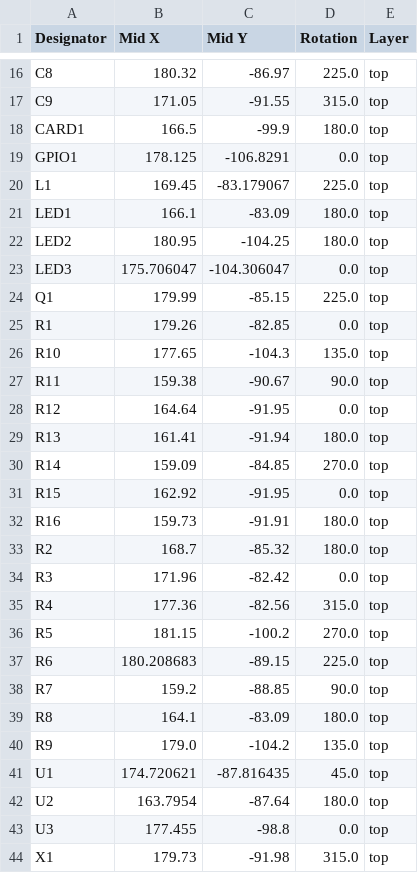
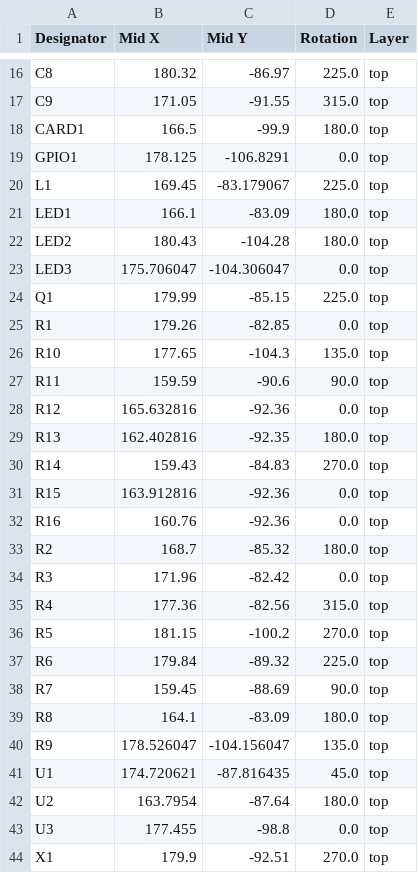
Before and after one commit to Kniffler/SDCore, a CSV file: SDcore/production/positions.csv, drawn as a sheet; only a part is shown, gaps mark what is left out; the diff covers the shown part only.

Commit message:
Updated production files

```diff
--- a/SDcore/production/positions.csv
+++ b/SDcore/production/positions.csv
@@ -21,3 +21,3 @@ L1,169.45,-83.179067,225.0,top
 LED1,166.1,-83.09,180.0,top
-LED2,180.95,-104.25,180.0,top
+LED2,180.43,-104.28,180.0,top
 LED3,175.706047,-104.306047,0.0,top
@@ -26,8 +26,8 @@ R1,179.26,-82.85,0.0,top
 R10,177.65,-104.3,135.0,top
-R11,159.38,-90.67,90.0,top
-R12,164.64,-91.95,0.0,top
-R13,161.41,-91.94,180.0,top
-R14,159.09,-84.85,270.0,top
-R15,162.92,-91.95,0.0,top
-R16,159.73,-91.91,180.0,top
+R11,159.59,-90.6,90.0,top
+R12,165.632816,-92.36,0.0,top
+R13,162.402816,-92.35,180.0,top
+R14,159.43,-84.83,270.0,top
+R15,163.912816,-92.36,0.0,top
+R16,160.76,-92.36,0.0,top
 R2,168.7,-85.32,180.0,top
@@ -36,6 +36,6 @@ R4,177.36,-82.56,315.0,top
 R5,181.15,-100.2,270.0,top
-R6,180.208683,-89.15,225.0,top
-R7,159.2,-88.85,90.0,top
+R6,179.84,-89.32,225.0,top
+R7,159.45,-88.69,90.0,top
 R8,164.1,-83.09,180.0,top
-R9,179.0,-104.2,135.0,top
+R9,178.526047,-104.156047,135.0,top
 U1,174.720621,-87.816435,45.0,top
@@ -43,2 +43,2 @@ U2,163.7954,-87.64,180.0,top
 U3,177.455,-98.8,0.0,top
-X1,179.73,-91.98,315.0,top
+X1,179.9,-92.51,270.0,top
```
Also changed, not shown: 6 edited cells elsewhere in this file, 5 other files.
